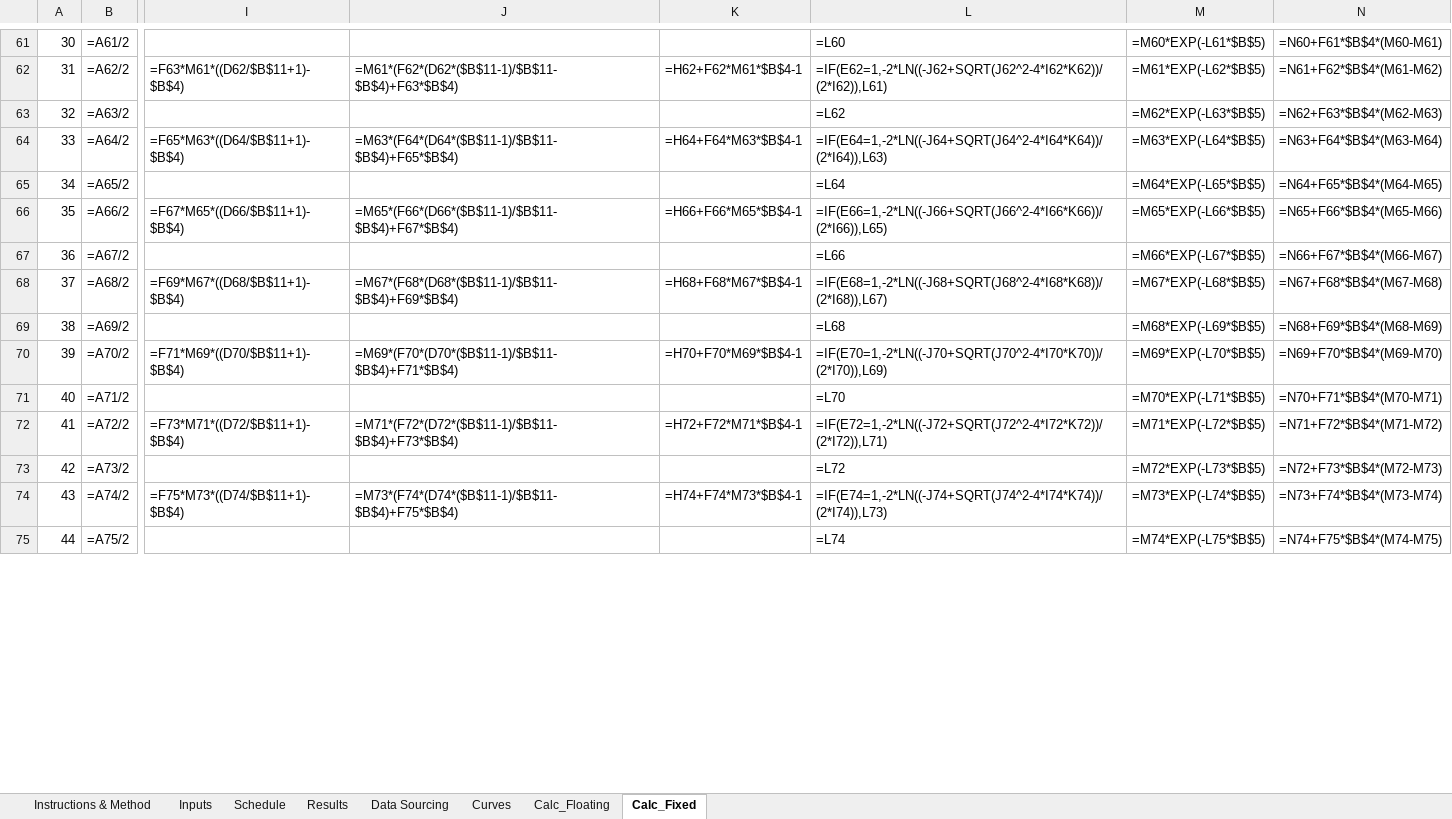
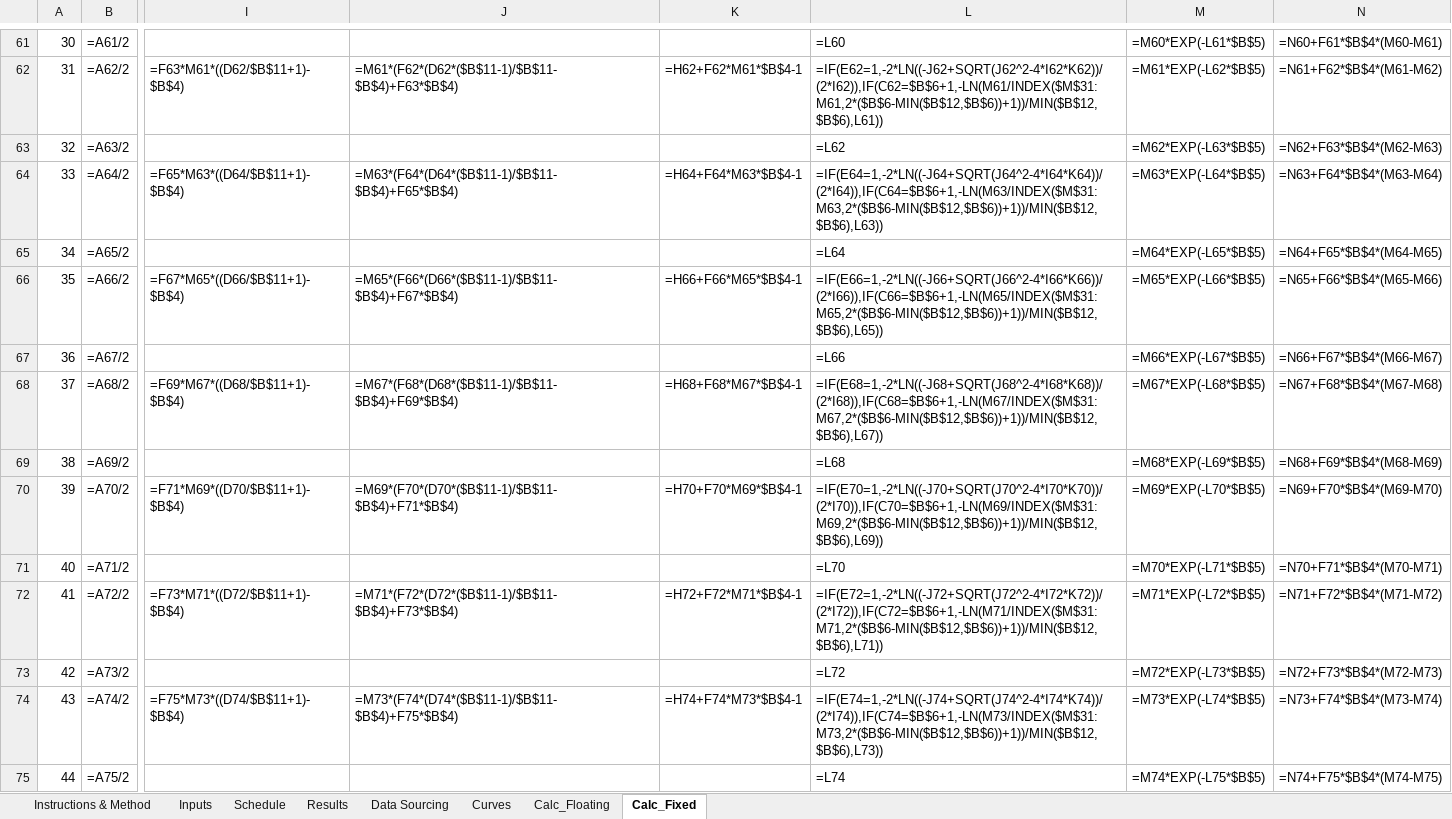
Before and after one commit to DevJRM/eaf-ai-lab, an Excel workbook: walWedge/WAL_Wedge_Loan_vs_Bond_Calculator.xlsx, sheet Calc_Fixed, drawn as a sheet; only a part is shown, gaps mark what is left out; values as stored, in another font and other column widths than the file's, no borders; formulas without a stored value are shown as written; the diff covers the shown part only; the diff names each change by its address in the sheet, - before the commit and + after, or states it on an @@ line.

```diff
--- a/walWedge/WAL_Wedge_Loan_vs_Bond_Calculator.xlsx (sheet Calc_Fixed)
+++ b/walWedge/WAL_Wedge_Loan_vs_Bond_Calculator.xlsx (sheet Calc_Fixed)
-L62: =IF(E62=1,-2*LN((-J62+SQRT(J62^2-4*I62*K62))/(2*I62)),L61)
+L62: =IF(E62=1,-2*LN((-J62+SQRT(J62^2-4*I62*K62))/(2*I62)),IF(C62=$B$6+1,-LN(M61/INDEX($M$31:M61,2*($B$6-MIN($B$12,$B$6))+1))/MIN($B$12,$B$6),L61))
-L64: =IF(E64=1,-2*LN((-J64+SQRT(J64^2-4*I64*K64))/(2*I64)),L63)
+L64: =IF(E64=1,-2*LN((-J64+SQRT(J64^2-4*I64*K64))/(2*I64)),IF(C64=$B$6+1,-LN(M63/INDEX($M$31:M63,2*($B$6-MIN($B$12,$B$6))+1))/MIN($B$12,$B$6),L63))
-L66: =IF(E66=1,-2*LN((-J66+SQRT(J66^2-4*I66*K66))/(2*I66)),L65)
+L66: =IF(E66=1,-2*LN((-J66+SQRT(J66^2-4*I66*K66))/(2*I66)),IF(C66=$B$6+1,-LN(M65/INDEX($M$31:M65,2*($B$6-MIN($B$12,$B$6))+1))/MIN($B$12,$B$6),L65))
-L68: =IF(E68=1,-2*LN((-J68+SQRT(J68^2-4*I68*K68))/(2*I68)),L67)
+L68: =IF(E68=1,-2*LN((-J68+SQRT(J68^2-4*I68*K68))/(2*I68)),IF(C68=$B$6+1,-LN(M67/INDEX($M$31:M67,2*($B$6-MIN($B$12,$B$6))+1))/MIN($B$12,$B$6),L67))
-L70: =IF(E70=1,-2*LN((-J70+SQRT(J70^2-4*I70*K70))/(2*I70)),L69)
+L70: =IF(E70=1,-2*LN((-J70+SQRT(J70^2-4*I70*K70))/(2*I70)),IF(C70=$B$6+1,-LN(M69/INDEX($M$31:M69,2*($B$6-MIN($B$12,$B$6))+1))/MIN($B$12,$B$6),L69))
-L72: =IF(E72=1,-2*LN((-J72+SQRT(J72^2-4*I72*K72))/(2*I72)),L71)
+L72: =IF(E72=1,-2*LN((-J72+SQRT(J72^2-4*I72*K72))/(2*I72)),IF(C72=$B$6+1,-LN(M71/INDEX($M$31:M71,2*($B$6-MIN($B$12,$B$6))+1))/MIN($B$12,$B$6),L71))
-L74: =IF(E74=1,-2*LN((-J74+SQRT(J74^2-4*I74*K74))/(2*I74)),L73)
+L74: =IF(E74=1,-2*LN((-J74+SQRT(J74^2-4*I74*K74))/(2*I74)),IF(C74=$B$6+1,-LN(M73/INDEX($M$31:M73,2*($B$6-MIN($B$12,$B$6))+1))/MIN($B$12,$B$6),L73))
```
Also changed, not shown: 26 edited cells elsewhere in this sheet, sheet Calc_Floating, sheet Results, sheet Inputs, sheet Instructions & Method, sheet Data Sourcing, 10 other files.
